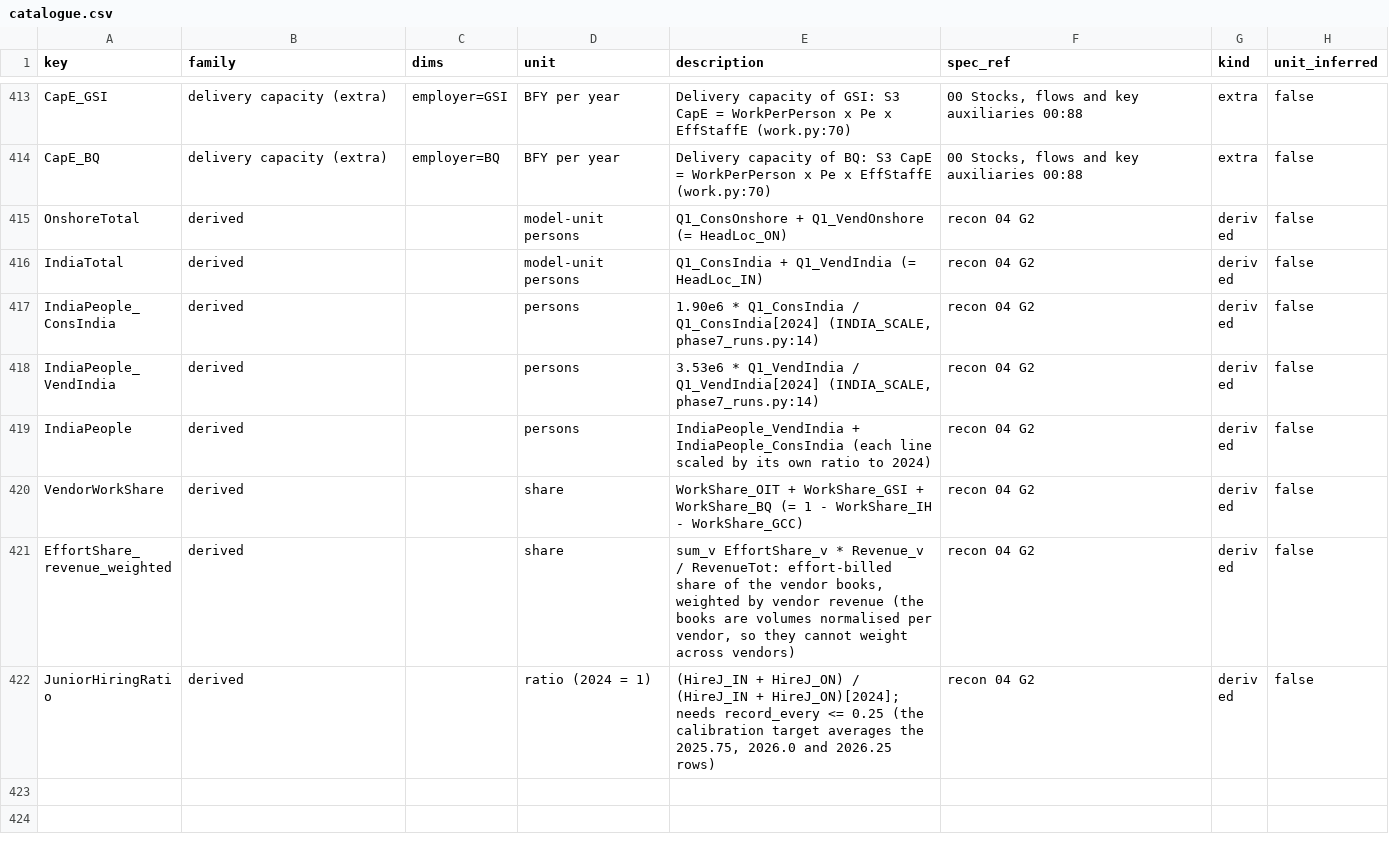
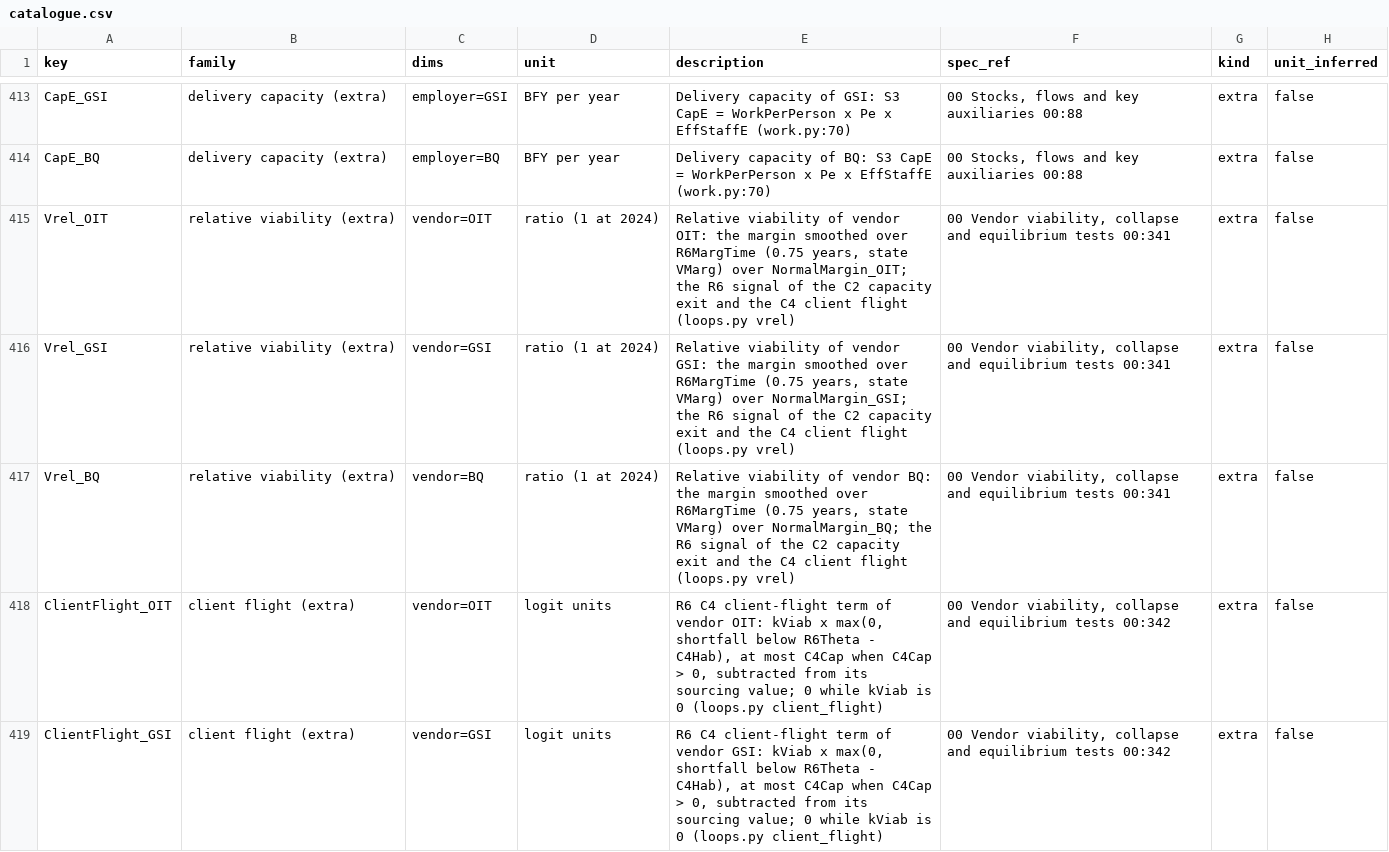
Before and after one commit to stravoris-tech/ai-it-labour-sim, a CSV file: src/aisim/data/catalogue.csv, drawn as a sheet; only a part is shown, gaps mark what is left out; the shorter side is filled out with more unchanged rows; the diff covers the shown part only.

```diff
--- a/src/aisim/data/catalogue.csv
+++ b/src/aisim/data/catalogue.csv
@@ -414 +414,6 @@ CapE_GSI,delivery capacity (extra),employer=GSI,BFY per year,Delivery capacity o
 CapE_BQ,delivery capacity (extra),employer=BQ,BFY per year,Delivery capacity of BQ: S3 CapE = WorkPerPerson x Pe x EffStaffE (work.py:70),"00 Stocks, flows and key auxiliaries 00:88",extra,false
+Vrel_OIT,relative viability (extra),vendor=OIT,ratio (1 at 2024),"Relative viability of vendor OIT: the margin smoothed over R6MargTime (0.75 years, state VMarg) over NormalMargin_OIT; the R6 signal of the C2 capacity exit and the C4 client flight (loops.py vrel)","00 Vendor viability, collapse and equilibrium tests 00:341",extra,false
+Vrel_GSI,relative viability (extra),vendor=GSI,ratio (1 at 2024),"Relative viability of vendor GSI: the margin smoothed over R6MargTime (0.75 years, state VMarg) over NormalMargin_GSI; the R6 signal of the C2 capacity exit and the C4 client flight (loops.py vrel)","00 Vendor viability, collapse and equilibrium tests 00:341",extra,false
+Vrel_BQ,relative viability (extra),vendor=BQ,ratio (1 at 2024),"Relative viability of vendor BQ: the margin smoothed over R6MargTime (0.75 years, state VMarg) over NormalMargin_BQ; the R6 signal of the C2 capacity exit and the C4 client flight (loops.py vrel)","00 Vendor viability, collapse and equilibrium tests 00:341",extra,false
+ClientFlight_OIT,client flight (extra),vendor=OIT,logit units,"R6 C4 client-flight term of vendor OIT: kViab x max(0, shortfall below R6Theta - C4Hab), at most C4Cap when C4Cap > 0, subtracted from its sourcing value; 0 while kViab is 0 (loops.py client_flight)","00 Vendor viability, collapse and equilibrium tests 00:342",extra,false
+ClientFlight_GSI,client flight (extra),vendor=GSI,logit units,"R6 C4 client-flight term of vendor GSI: kViab x max(0, shortfall below R6Theta - C4Hab), at most C4Cap when C4Cap > 0, subtracted from its sourcing value; 0 while kViab is 0 (loops.py client_flight)","00 Vendor viability, collapse and equilibrium tests 00:342",extra,false
```
Also changed, not shown: 5 added rows elsewhere in this file, src/aisim/data/domains.csv, src/aisim/data/parameters.csv, 49 other files.
